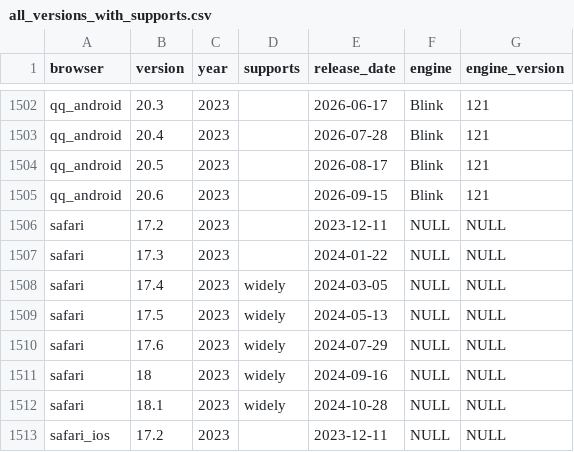
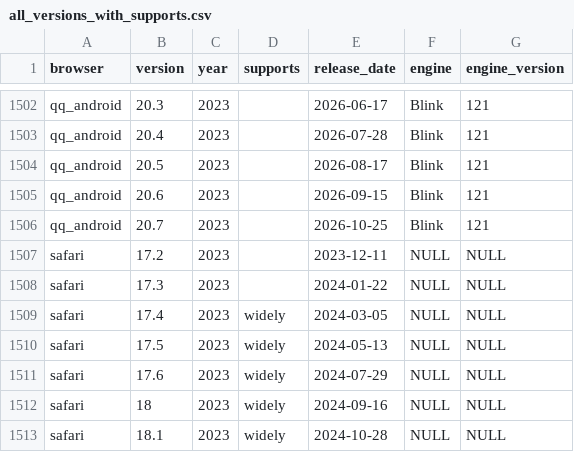
Before and after one commit to web-platform-dx/baseline-browser-mapping, a CSV file: static/with_downstream/all_versions_with_supports.csv, drawn as a sheet; only a part is shown, gaps mark what is left out; the shorter side is filled out with more unchanged rows; the diff names each change by its address in the sheet, - before the commit and + after, or states it on an @@ line.

```diff
--- a/static/with_downstream/all_versions_with_supports.csv
+++ b/static/with_downstream/all_versions_with_supports.csv
+row 1506: qq_android | 20.7 | 2023 |  | 2026-10-25 | Blink | 121
```
Also changed, not shown: static/with_downstream/all_versions.csv, 4 other files.
